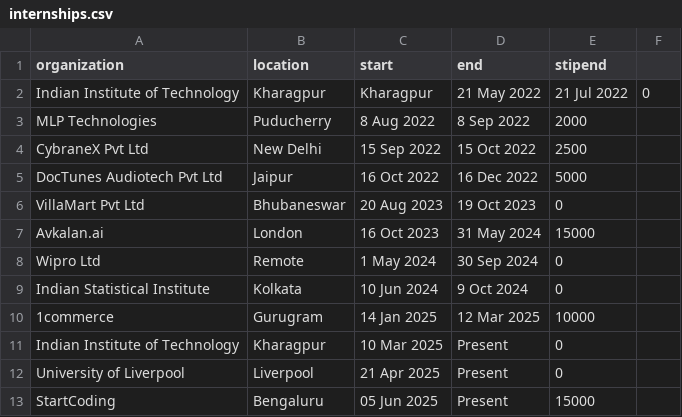
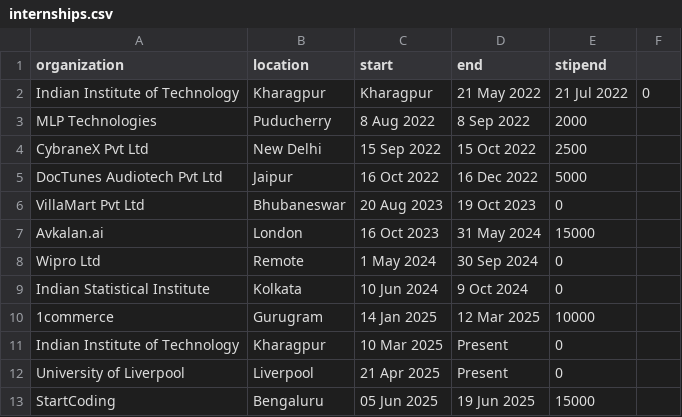
Before and after one commit to Shubham-Das-Coder/shubham-das-coder.github.io, a CSV file: internships.csv, drawn as a sheet.

```diff
--- a/internships.csv
+++ b/internships.csv
@@ -12,2 +12,2 @@ Indian Institute of Technology,Kharagpur,10 Mar 2025,Present,0
 University of Liverpool,Liverpool,21 Apr 2025,Present,0
-StartCoding,Bengaluru,05 Jun 2025,Present,15000
+StartCoding,Bengaluru,05 Jun 2025,19 Jun 2025,15000
```
Also changed, not shown: 3 other files.
